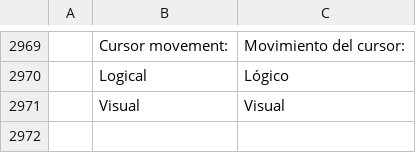
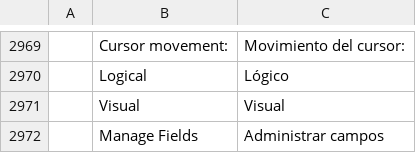
Before and after one commit to chatraweechai/doc4me, a TSV file: crates/ui-egui/src/i18n/es.tsv, drawn as a sheet; only a part is shown, gaps mark what is left out; the diff names each change by its address in the sheet, - before the commit and + after, or states it on an @@ line.

```diff
--- a/crates/ui-egui/src/i18n/es.tsv
+++ b/crates/ui-egui/src/i18n/es.tsv
+row 2972:  | Manage Fields | Administrar campos
```
Also changed, not shown: crates/ui-egui/src/i18n/da.tsv, crates/ui-egui/src/i18n/et.tsv, 29 other files.
